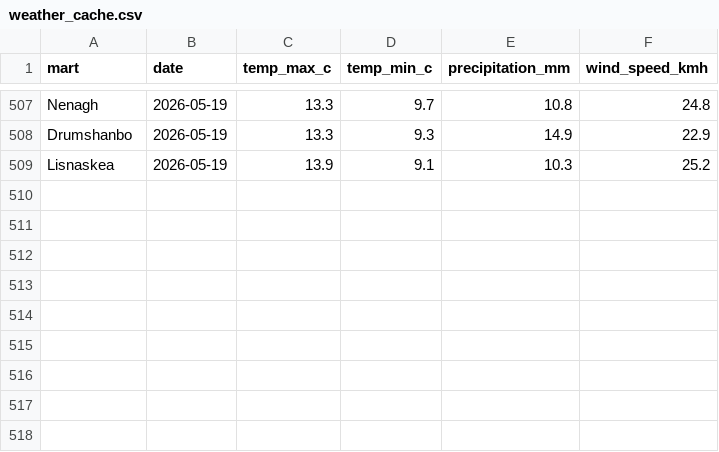
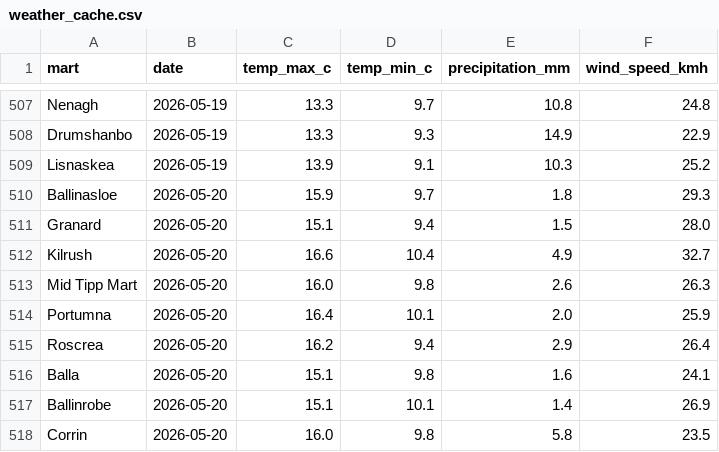
Before and after one commit to JohnScanlan/MartIndex, a CSV file: weather_cache.csv, drawn as a sheet; only a part is shown, gaps mark what is left out.

Commit message:
Daily data update 2026-05-20

```diff
--- a/weather_cache.csv
+++ b/weather_cache.csv
@@ -509 +509,10 @@ Drumshanbo,2026-05-19,13.3,9.3,14.9,22.9
 Lisnaskea,2026-05-19,13.9,9.1,10.3,25.2
+Ballinasloe,2026-05-20,15.9,9.7,1.8,29.3
+Granard,2026-05-20,15.1,9.4,1.5,28.0
+Kilrush,2026-05-20,16.6,10.4,4.9,32.7
+Mid Tipp Mart,2026-05-20,16.0,9.8,2.6,26.3
+Portumna,2026-05-20,16.4,10.1,2.0,25.9
+Roscrea,2026-05-20,16.2,9.4,2.9,26.4
+Balla,2026-05-20,15.1,9.8,1.6,24.1
+Ballinrobe,2026-05-20,15.1,10.1,1.4,26.9
+Corrin,2026-05-20,16.0,9.8,5.8,23.5
```
Also changed, not shown: 2 other files.
